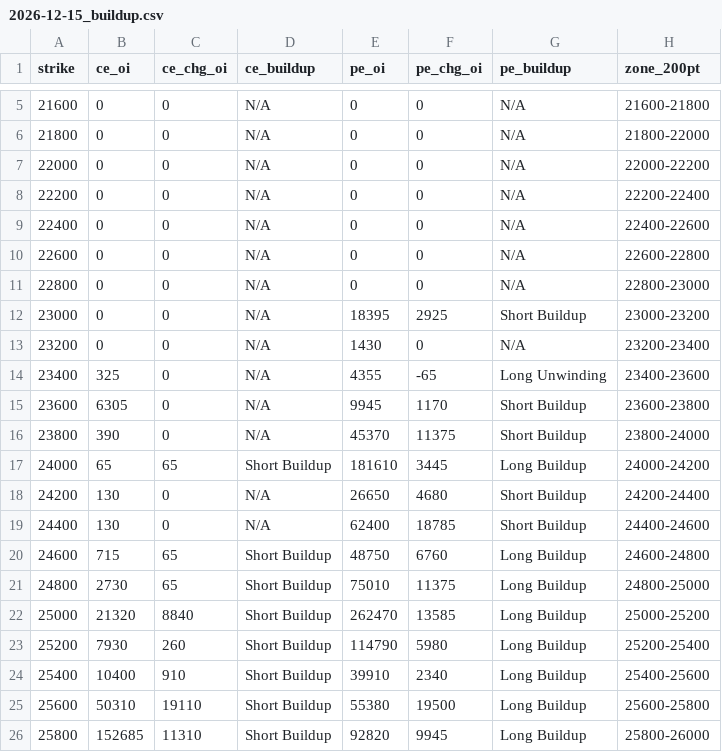
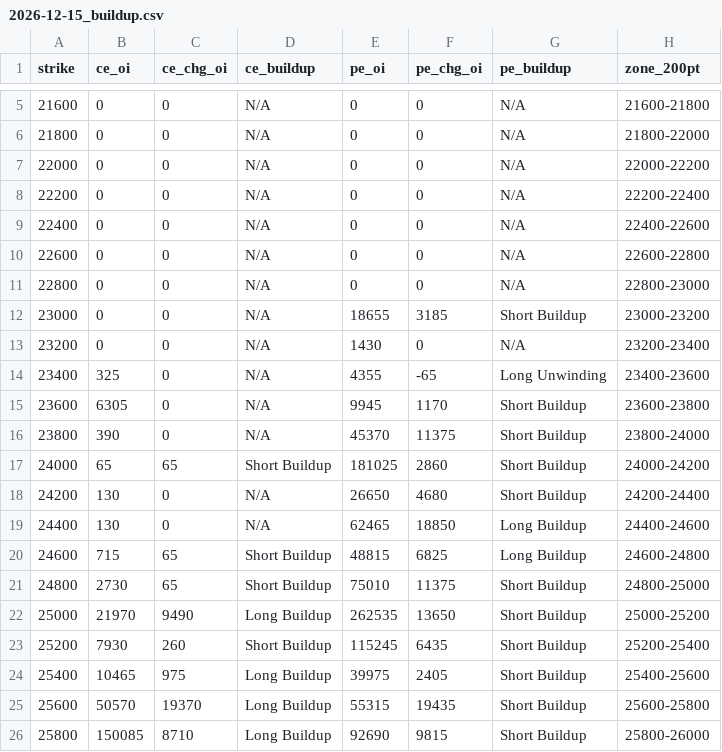
Before and after one commit to ddtambe/Nifty50_Options, a CSV file: data/2026-11-27/2026-12-15_buildup.csv, drawn as a sheet; only a part is shown, gaps mark what is left out; the diff covers the shown part only.

```diff
--- a/data/2026-11-27/2026-12-15_buildup.csv
+++ b/data/2026-11-27/2026-12-15_buildup.csv
@@ -11,3 +11,3 @@ strike,ce_oi,ce_chg_oi,ce_buildup,pe_oi,pe_chg_oi,pe_buildup,zone_200pt
 22800,0,0,N/A,0,0,N/A,22800-23000
-23000,0,0,N/A,18395,2925,Short Buildup,23000-23200
+23000,0,0,N/A,18655,3185,Short Buildup,23000-23200
 23200,0,0,N/A,1430,0,N/A,23200-23400
@@ -16,11 +16,11 @@ strike,ce_oi,ce_chg_oi,ce_buildup,pe_oi,pe_chg_oi,pe_buildup,zone_200pt
 23800,390,0,N/A,45370,11375,Short Buildup,23800-24000
-24000,65,65,Short Buildup,181610,3445,Long Buildup,24000-24200
+24000,65,65,Short Buildup,181025,2860,Short Buildup,24000-24200
 24200,130,0,N/A,26650,4680,Short Buildup,24200-24400
-24400,130,0,N/A,62400,18785,Short Buildup,24400-24600
-24600,715,65,Short Buildup,48750,6760,Long Buildup,24600-24800
-24800,2730,65,Short Buildup,75010,11375,Long Buildup,24800-25000
-25000,21320,8840,Short Buildup,262470,13585,Long Buildup,25000-25200
-25200,7930,260,Short Buildup,114790,5980,Long Buildup,25200-25400
-25400,10400,910,Short Buildup,39910,2340,Long Buildup,25400-25600
-25600,50310,19110,Short Buildup,55380,19500,Long Buildup,25600-25800
-25800,152685,11310,Short Buildup,92820,9945,Long Buildup,25800-26000
+24400,130,0,N/A,62465,18850,Long Buildup,24400-24600
+24600,715,65,Short Buildup,48815,6825,Long Buildup,24600-24800
+24800,2730,65,Short Buildup,75010,11375,Short Buildup,24800-25000
+25000,21970,9490,Long Buildup,262535,13650,Short Buildup,25000-25200
+25200,7930,260,Short Buildup,115245,6435,Short Buildup,25200-25400
+25400,10465,975,Long Buildup,39975,2405,Short Buildup,25400-25600
+25600,50570,19370,Long Buildup,55315,19435,Short Buildup,25600-25800
+25800,150085,8710,Long Buildup,92690,9815,Short Buildup,25800-26000
```
Also changed, not shown: 24 edited cells elsewhere in this file, data/2026-11-27/2026-12-01_raw.csv, data/2026-11-27/2026-12-08_buildup.csv, 7 other files.
